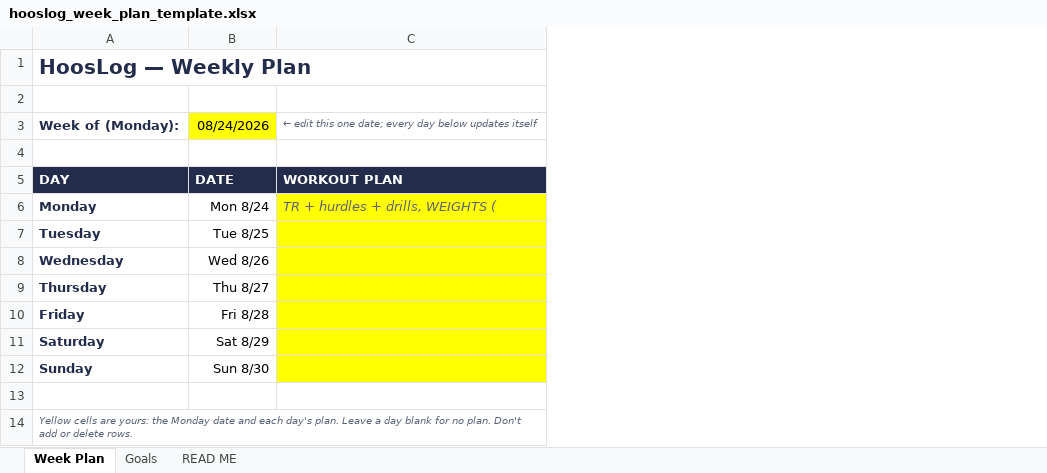
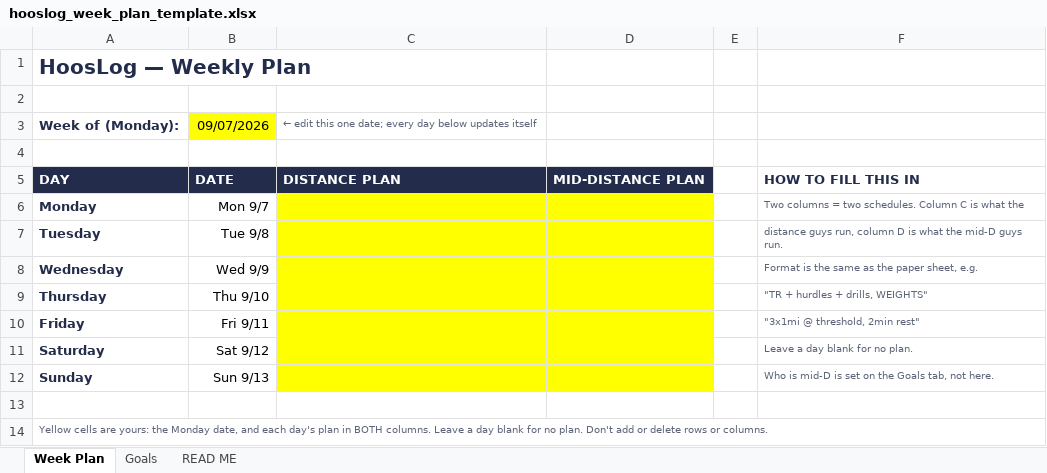
Before and after one commit to fnh4mv/hooslog, an Excel workbook: docs/templates/hooslog_week_plan_template.xlsx, sheet Week Plan, drawn as a sheet; values as stored, in another font and other column widths than the file's, no borders; removed rows and columns are numbered as before the commit, all else as after; the diff names each change by its address in the sheet, - before the commit and + after, or states it on an @@ line.

```diff
--- a/docs/templates/hooslog_week_plan_template.xlsx (sheet Week Plan)
+++ b/docs/templates/hooslog_week_plan_template.xlsx (sheet Week Plan)
-column B, rows 3-12: 08/24/2026 |  | DATE | Mon 8/24 | Tue 8/25 | Wed 8/26 | Thu 8/27 | Fri 8/28 | Sat 8/29 | Sun 8/30
+column B, rows 3-12: 09/07/2026 |  | DATE | Mon 9/7 | Tue 9/8 | Wed 9/9 | Thu 9/10 | Fri 9/11 | Sat 9/12 | Sun 9/13
+column D, row 5: MID-DISTANCE PLAN
+column E, empty
+column F, rows 5-12: HOW TO FILL THIS IN | Two columns = two schedules. Column C is what the | distance guys run, column D is what the mid-D guys run. | Format is the same as the paper sheet, e.g. | "TR + hurdles + drills, WEIGHTS" | "3x1mi @ threshold, 2min rest" | Leave a day blank for no plan. | Who is mid-D is set on the Goals tab, not here.
-C3 italic: on
+C3 italic: off
-C5: WORKOUT PLAN
+C5: DISTANCE PLAN
-C6: TR + hurdles + drills, WEIGHTS (
+C6: (empty)
-A14: …the Monday date and each day's plan. Leave a day blank for no plan. Don't add or delete rows.
+A14: …the Monday date, and each day's plan in BOTH columns. Leave a day blank for no plan. Don't add or delete rows or columns.
-A14 italic: on
+A14 italic: off
```
Also changed, not shown: sheet Goals, sheet READ ME, 17 other files.
